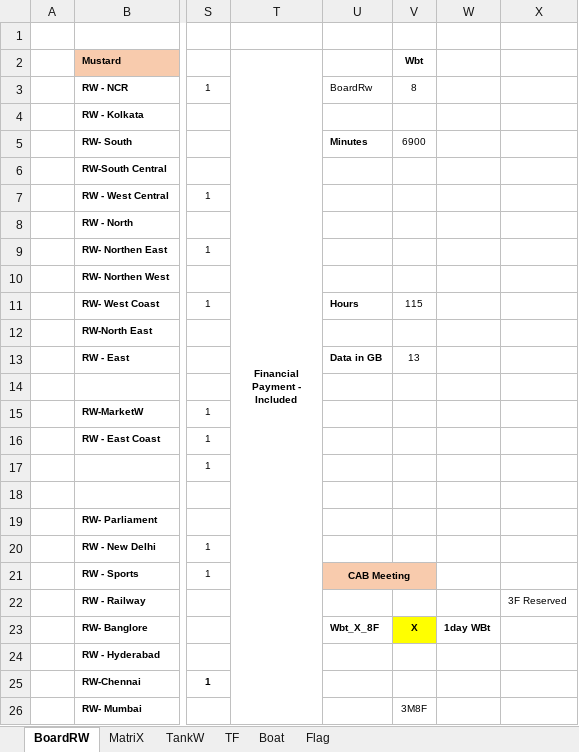
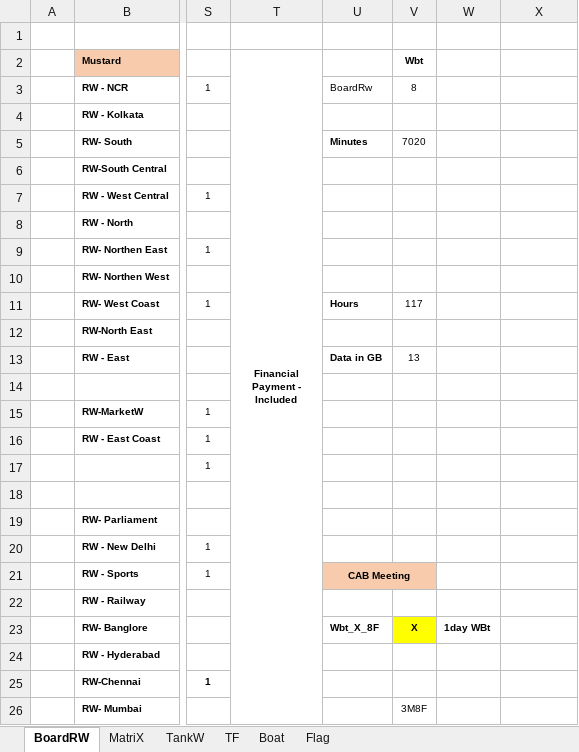
Before and after one commit to sawanCoder11/System_Work_RW, an Excel workbook: System_2.1.9.xlsx, sheet BoardRW, drawn as a sheet; only a part is shown, gaps mark what is left out; values as stored, in another font and other column widths than the file's, no borders; the diff names each change by its address in the sheet, - before the commit and + after, or states it on an @@ line.

```diff
--- a/System_2.1.9.xlsx (sheet BoardRW)
+++ b/System_2.1.9.xlsx (sheet BoardRW)
-V5 (Wbt): 6900
+V5 (Wbt): 7020
-V11 (Wbt): 115
+V11 (Wbt): 117
-X22: 3F Reserved
+X22: (empty)
```
Also changed, not shown: sheet TF, sheet Boat, sheet MatriX.
